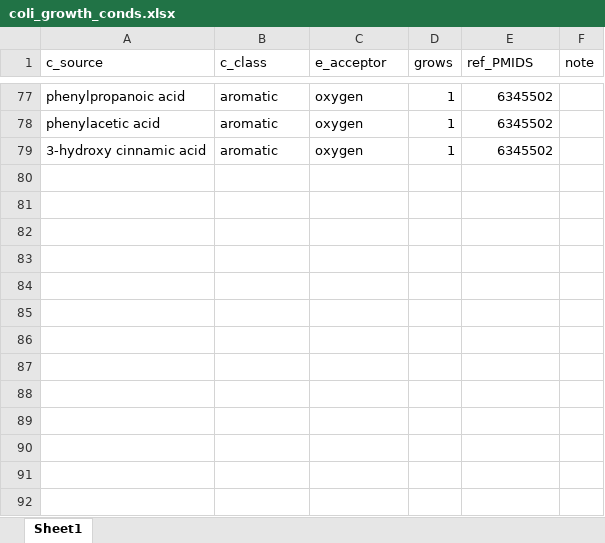
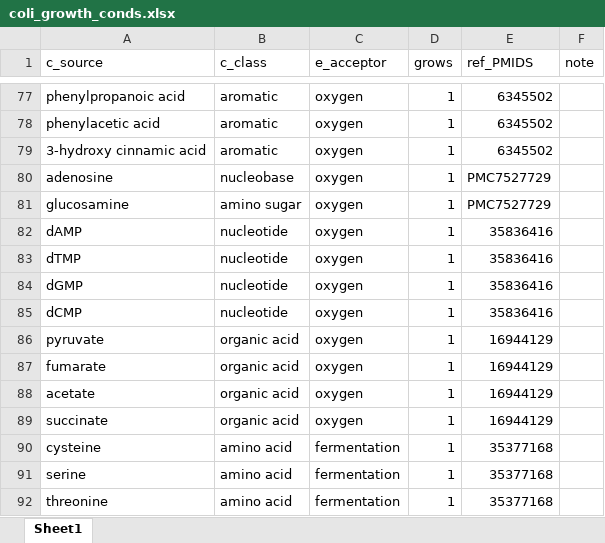
Before and after one commit to flamholz/redox-proteome, an Excel workbook: data/physiology/coli_growth_conds.xlsx, sheet Sheet1, drawn as a sheet; only a part is shown, gaps mark what is left out; values as stored, in another font and other column widths than the file's, no borders; the diff names each change by its address in the sheet, - before the commit and + after, or states it on an @@ line.

Commit message:
updates to growth modes and rates

```diff
--- a/data/physiology/coli_growth_conds.xlsx (sheet Sheet1)
+++ b/data/physiology/coli_growth_conds.xlsx (sheet Sheet1)
+row 80: adenosine | nucleobase | oxygen | 1 | PMC7527729
+row 81: glucosamine | amino sugar | oxygen | 1 | PMC7527729
+row 82: dAMP | nucleotide | oxygen | 1 | 35836416
+row 83: dTMP | nucleotide | oxygen | 1 | 35836416
+row 84: dGMP | nucleotide | oxygen | 1 | 35836416
+row 85: dCMP | nucleotide | oxygen | 1 | 35836416
+row 86: pyruvate | organic acid | oxygen | 1 | 16944129
+row 87: fumarate | organic acid | oxygen | 1 | 16944129
+row 88: acetate | organic acid | oxygen | 1 | 16944129
+row 89: succinate | organic acid | oxygen | 1 | 16944129
+row 90: cysteine | amino acid | fermentation | 1 | 35377168
+row 91: serine | amino acid | fermentation | 1 | 35377168
+row 92: threonine | amino acid | fermentation | 1 | 35377168
```
Also changed, not shown: data/physiology/coli_metabolic_modes.xlsx, 2 other files.
